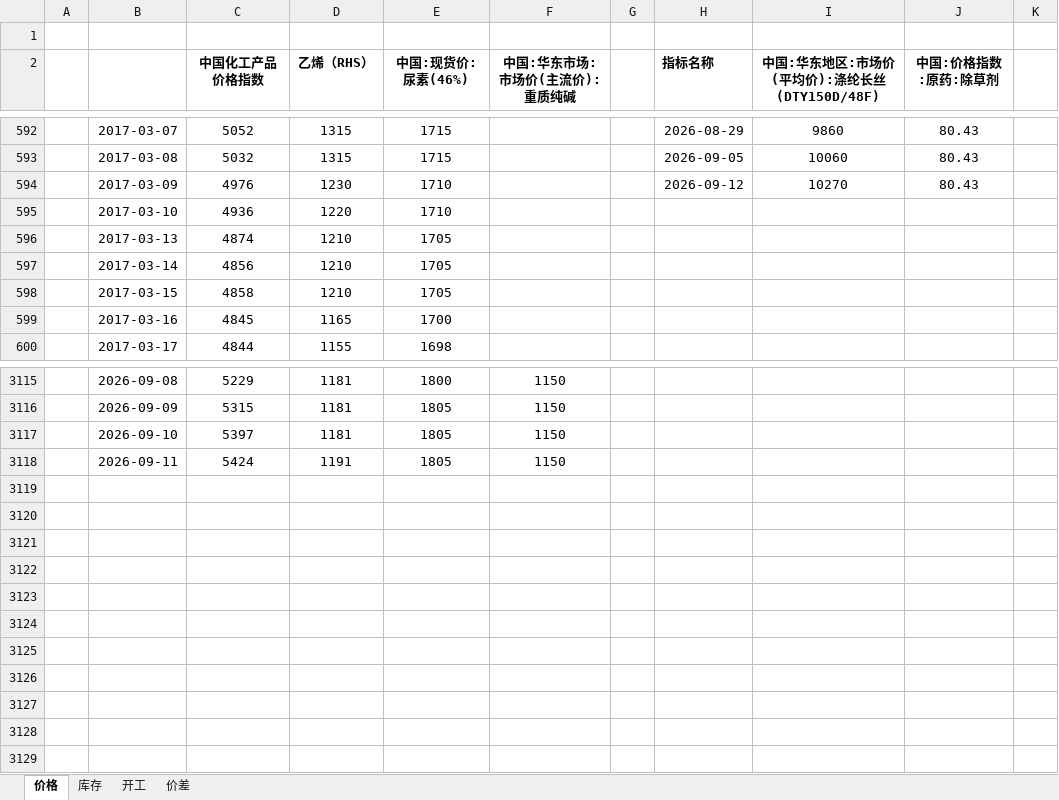
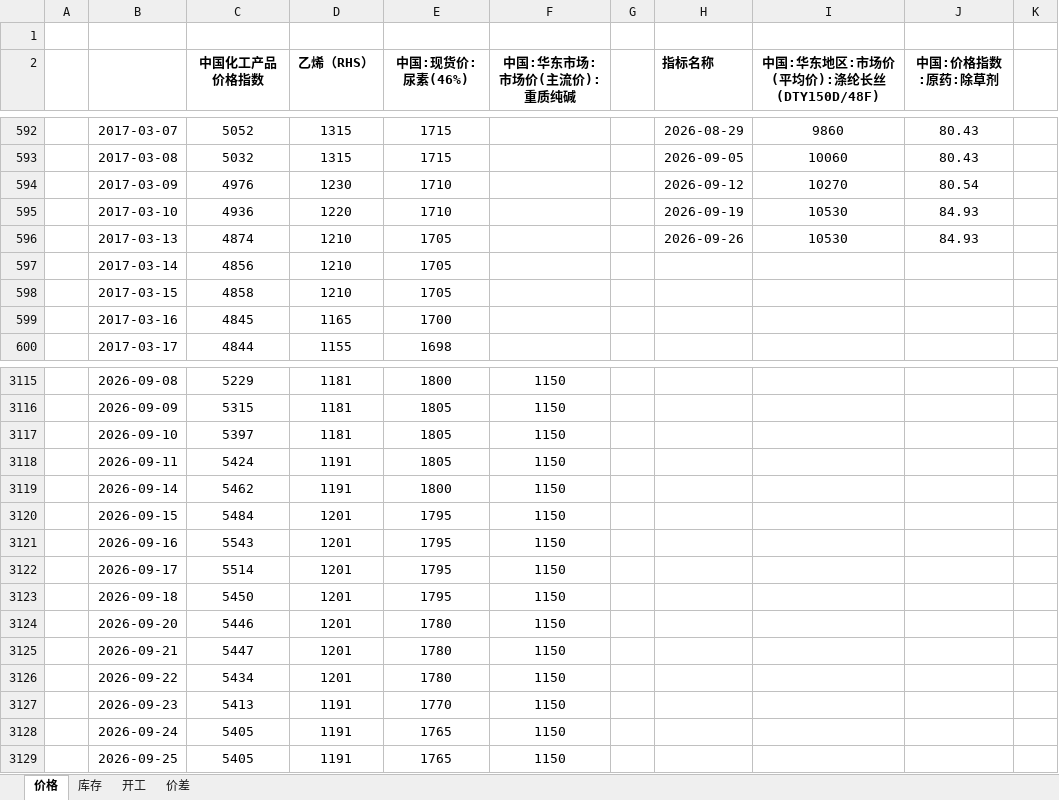
Before and after one commit to lkf1015/cycle-industry, an Excel workbook: 基础化工.xlsx, sheet 价格, drawn as a sheet; only a part is shown, gaps mark what is left out; values as stored, in another font and other column widths than the file's, no borders; the diff names each change by its address in the sheet, - before the commit and + after, or states it on an @@ line.

```diff
--- a/基础化工.xlsx (sheet 价格)
+++ b/基础化工.xlsx (sheet 价格)
-J594 (中国:价格指数:原药:除草剂): 80.43
+J594 (中国:价格指数:原药:除草剂): 80.54
-H595 (指标名称): (empty)
+H595 (指标名称): 2026-09-19
-I595:I596: (empty)
+I595:I596: 10530
-J595:J596 (中国:价格指数:原药:除草剂): (empty)
+J595:J596 (中国:价格指数:原药:除草剂): 84.93
-H596 (指标名称): (empty)
+H596 (指标名称): 2026-09-26
+row 3119:  | 2026-09-14 | 5462 | 1191 | 1800 | 1150
+row 3120:  | 2026-09-15 | 5484 | 1201 | 1795 | 1150
+row 3121:  | 2026-09-16 | 5543 | 1201 | 1795 | 1150
+row 3122:  | 2026-09-17 | 5514 | 1201 | 1795 | 1150
+row 3123:  | 2026-09-18 | 5450 | 1201 | 1795 | 1150
+row 3124:  | 2026-09-20 | 5446 | 1201 | 1780 | 1150
+row 3125:  | 2026-09-21 | 5447 | 1201 | 1780 | 1150
+row 3126:  | 2026-09-22 | 5434 | 1201 | 1780 | 1150
+row 3127:  | 2026-09-23 | 5413 | 1191 | 1770 | 1150
+row 3128:  | 2026-09-24 | 5405 | 1191 | 1765 | 1150
+row 3129:  | 2026-09-25 | 5405 | 1191 | 1765 | 1150
```
Also changed, not shown: sheet 库存, sheet 开工, sheet 价差, hidden cells, 有色.xlsx, 煤炭.xlsx, 6 other files.
